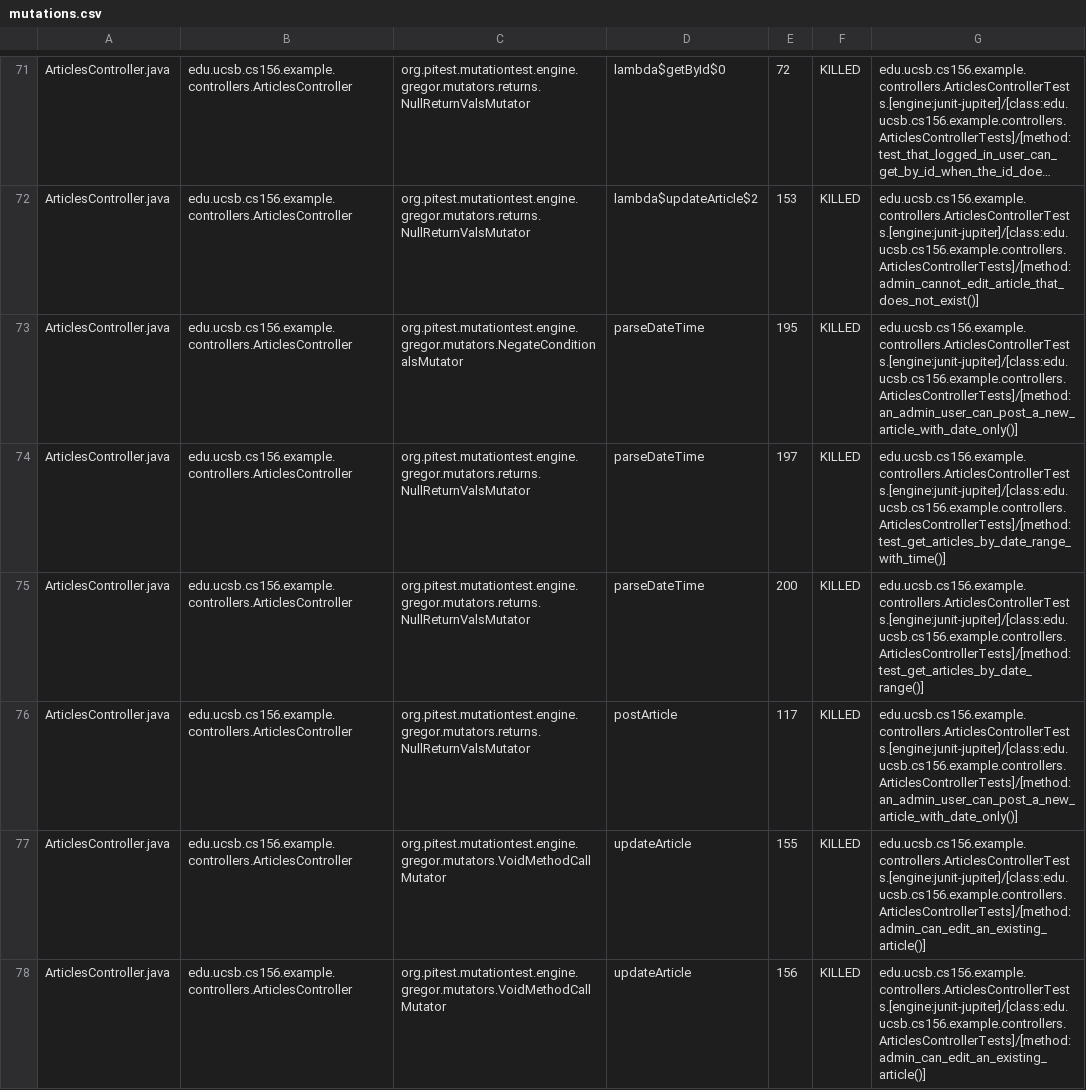
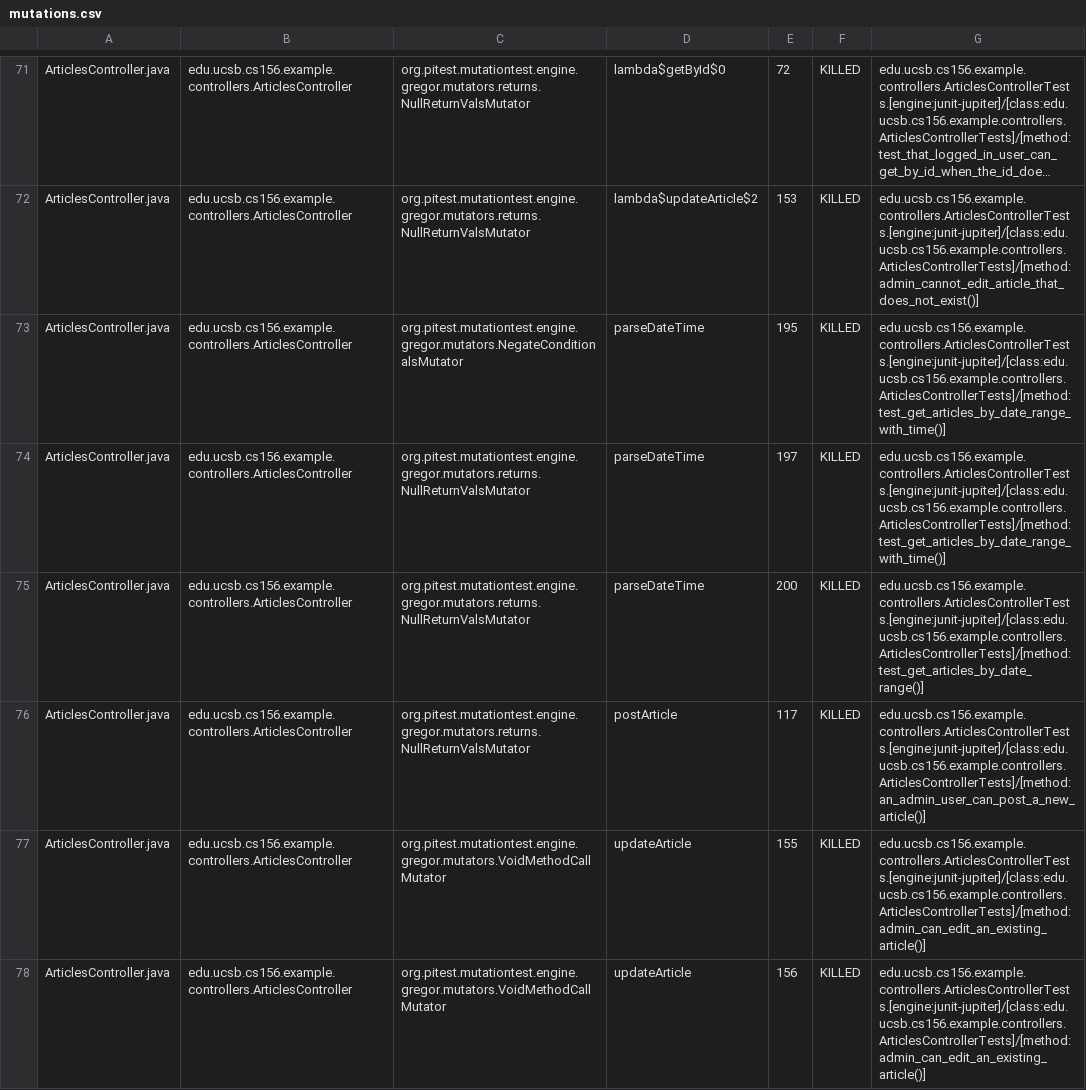
Before and after one commit to ucsb-cs156-s25/team02-s25-07, a CSV file: prs/123/pitest/mutations.csv, drawn as a sheet; only a part is shown, gaps mark what is left out; long unchanged cells end in …; the diff names each change by its address in the sheet, - before the commit and + after, or states it on an @@ line.

Commit message:
Deploying to gh-pages from @ ucsb-cs156-s25/team02-s25-07@a6cd7852cbfc493eaca24b9fda75cdc04748aa72 🚀

```diff
--- a/prs/123/pitest/mutations.csv
+++ b/prs/123/pitest/mutations.csv
-G73: edu.ucsb.cs156.example.controllers.ArticlesControllerTests.[engine:junit-jupiter]/[class:edu.ucsb.cs156.example.controllers.ArticlesControllerTests]/[method:an_admin_user_can_post_a_new_article_with_date_only()]
+G73: edu.ucsb.cs156.example.controllers.ArticlesControllerTests.[engine:junit-jupiter]/[class:edu.ucsb.cs156.example.controllers.ArticlesControllerTests]/[method:test_get_articles_by_date_range_with_time()]
-G76: edu.ucsb.cs156.example.controllers.ArticlesControllerTests.[engine:junit-jupiter]/[class:edu.ucsb.cs156.example.controllers.ArticlesControllerTests]/[method:an_admin_user_can_post_a_new_article_with_date_only()]
+G76: edu.ucsb.cs156.example.controllers.ArticlesControllerTests.[engine:junit-jupiter]/[class:edu.ucsb.cs156.example.controllers.ArticlesControllerTests]/[method:an_admin_user_can_post_a_new_article()]
```
Also changed, not shown: 21 other files.
